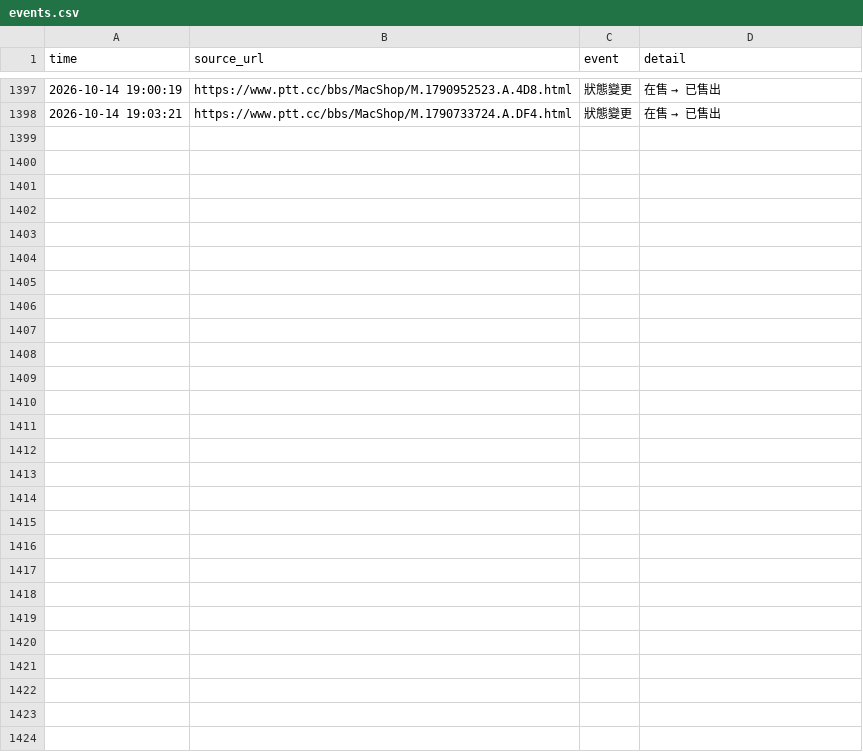
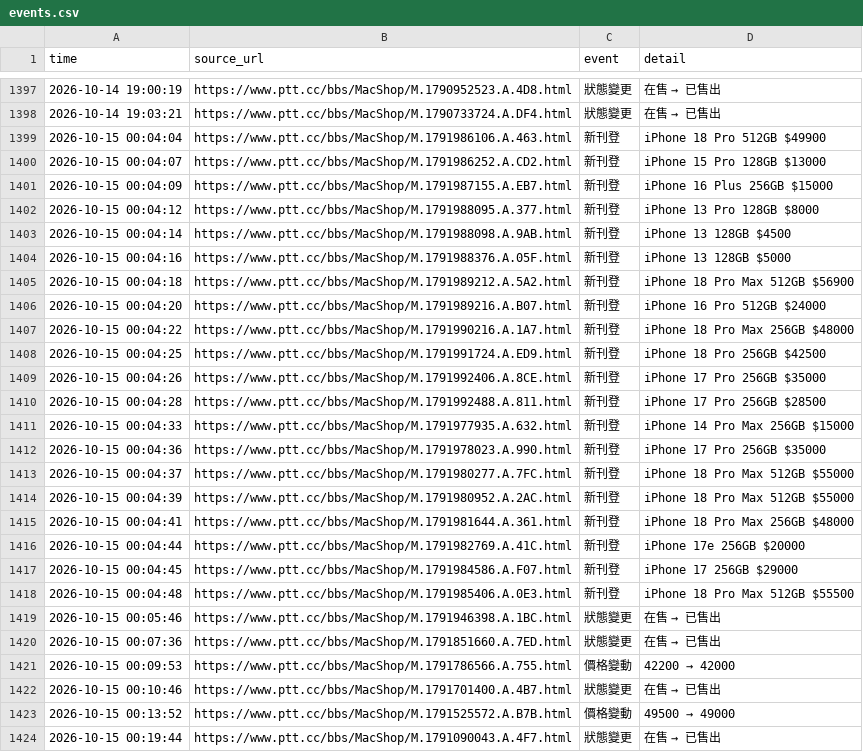
Before and after one commit to iPliny/ptt-iphone-tracker, a CSV file: data/events.csv, drawn as a sheet; only a part is shown, gaps mark what is left out.

```diff
--- a/data/events.csv
+++ b/data/events.csv
@@ -1400 +1400,27 @@
 2026-10-14 19:03:21,https://www.ptt.cc/bbs/MacShop/M.1790733724.A.DF4.html,狀態變更,在售 → 已售出
+2026-10-15 00:04:04,https://www.ptt.cc/bbs/MacShop/M.1791986106.A.463.html,新刊登,iPhone 18 Pro 512GB $49900
+2026-10-15 00:04:07,https://www.ptt.cc/bbs/MacShop/M.1791986252.A.CD2.html,新刊登,iPhone 15 Pro 128GB $13000
+2026-10-15 00:04:09,https://www.ptt.cc/bbs/MacShop/M.1791987155.A.EB7.html,新刊登,iPhone 16 Plus 256GB $15000
+2026-10-15 00:04:12,https://www.ptt.cc/bbs/MacShop/M.1791988095.A.377.html,新刊登,iPhone 13 Pro 128GB $8000
+2026-10-15 00:04:14,https://www.ptt.cc/bbs/MacShop/M.1791988098.A.9AB.html,新刊登,iPhone 13 128GB $4500
+2026-10-15 00:04:16,https://www.ptt.cc/bbs/MacShop/M.1791988376.A.05F.html,新刊登,iPhone 13 128GB $5000
+2026-10-15 00:04:18,https://www.ptt.cc/bbs/MacShop/M.1791989212.A.5A2.html,新刊登,iPhone 18 Pro Max 512GB $56900
+2026-10-15 00:04:20,https://www.ptt.cc/bbs/MacShop/M.1791989216.A.B07.html,新刊登,iPhone 16 Pro 512GB $24000
+2026-10-15 00:04:22,https://www.ptt.cc/bbs/MacShop/M.1791990216.A.1A7.html,新刊登,iPhone 18 Pro Max 256GB $48000
+2026-10-15 00:04:25,https://www.ptt.cc/bbs/MacShop/M.1791991724.A.ED9.html,新刊登,iPhone 18 Pro 256GB $42500
+2026-10-15 00:04:26,https://www.ptt.cc/bbs/MacShop/M.1791992406.A.8CE.html,新刊登,iPhone 17 Pro 256GB $35000
+2026-10-15 00:04:28,https://www.ptt.cc/bbs/MacShop/M.1791992488.A.811.html,新刊登,iPhone 17 Pro 256GB $28500
+2026-10-15 00:04:33,https://www.ptt.cc/bbs/MacShop/M.1791977935.A.632.html,新刊登,iPhone 14 Pro Max 256GB $15000
+2026-10-15 00:04:36,https://www.ptt.cc/bbs/MacShop/M.1791978023.A.990.html,新刊登,iPhone 17 Pro 256GB $35000
+2026-10-15 00:04:37,https://www.ptt.cc/bbs/MacShop/M.1791980277.A.7FC.html,新刊登,iPhone 18 Pro Max 512GB $55000
+2026-10-15 00:04:39,https://www.ptt.cc/bbs/MacShop/M.1791980952.A.2AC.html,新刊登,iPhone 18 Pro Max 512GB $55000
+2026-10-15 00:04:41,https://www.ptt.cc/bbs/MacShop/M.1791981644.A.361.html,新刊登,iPhone 18 Pro Max 256GB $48000
+2026-10-15 00:04:44,https://www.ptt.cc/bbs/MacShop/M.1791982769.A.41C.html,新刊登,iPhone 17e 256GB $20000
+2026-10-15 00:04:45,https://www.ptt.cc/bbs/MacShop/M.1791984586.A.F07.html,新刊登,iPhone 17 256GB $29000
+2026-10-15 00:04:48,https://www.ptt.cc/bbs/MacShop/M.1791985406.A.0E3.html,新刊登,iPhone 18 Pro Max 512GB $55500
+2026-10-15 00:05:46,https://www.ptt.cc/bbs/MacShop/M.1791946398.A.1BC.html,狀態變更,在售 → 已售出
+2026-10-15 00:07:36,https://www.ptt.cc/bbs/MacShop/M.1791851660.A.7ED.html,狀態變更,在售 → 已售出
+2026-10-15 00:09:53,https://www.ptt.cc/bbs/MacShop/M.1791786566.A.755.html,價格變動,42200 → 42000
+2026-10-15 00:10:46,https://www.ptt.cc/bbs/MacShop/M.1791701400.A.4B7.html,狀態變更,在售 → 已售出
+2026-10-15 00:13:52,https://www.ptt.cc/bbs/MacShop/M.1791525572.A.B7B.html,價格變動,49500 → 49000
+2026-10-15 00:19:44,https://www.ptt.cc/bbs/MacShop/M.1791090043.A.4F7.html,狀態變更,在售 → 已售出
```
Also changed, not shown: data/market_summary.csv, data/price_event_times.csv, 1 other file.
